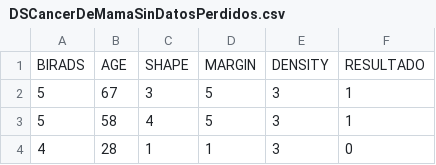
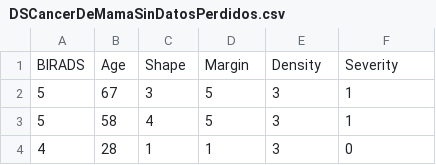
Before and after one commit to DiegoGamero28/TP3-2025-1, a CSV file: ProyectosML/DSCancerDeMamaSinDatosPerdidos.csv, drawn as a sheet; only a part is shown.

Commit message:
Cancer de mama y KNN

```diff
--- a/ProyectosML/DSCancerDeMamaSinDatosPerdidos.csv
+++ b/ProyectosML/DSCancerDeMamaSinDatosPerdidos.csv
@@ -1,2 +1,2 @@
-BIRADS;AGE;SHAPE;MARGIN;DENSITY;RESULTADO
+BIRADS;Age;Shape;Margin;Density;Severity
 5;67;3;5;3;1
```
Also changed, not shown: 2 other files.
